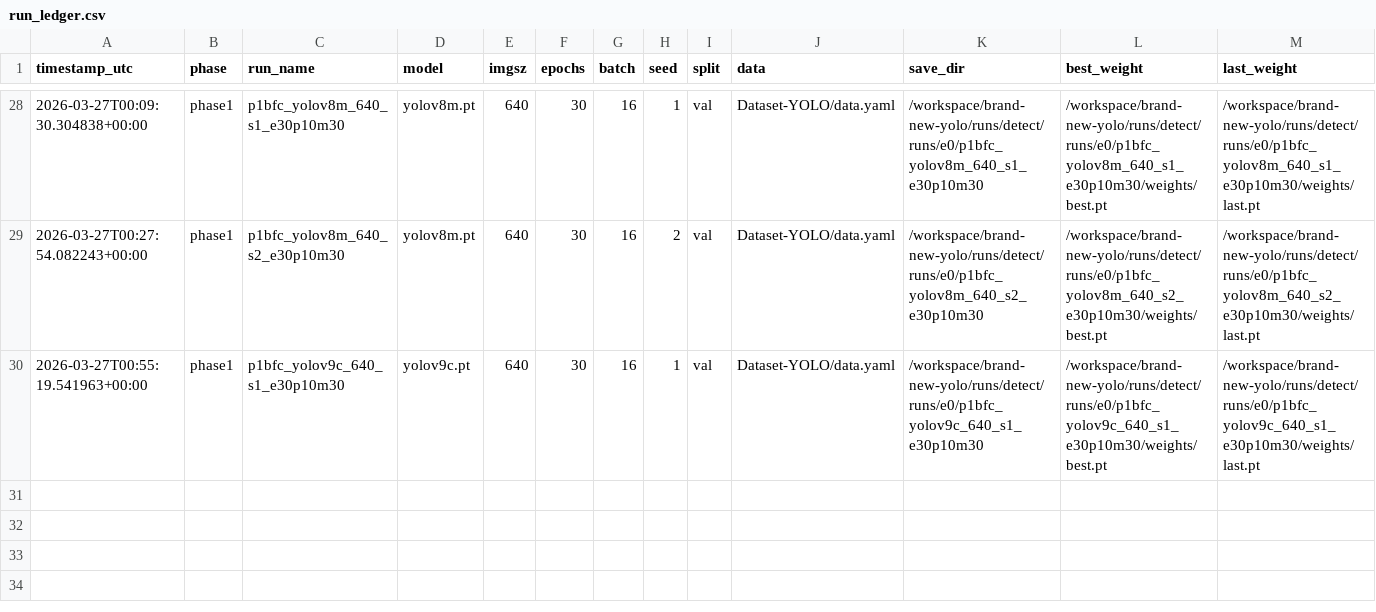
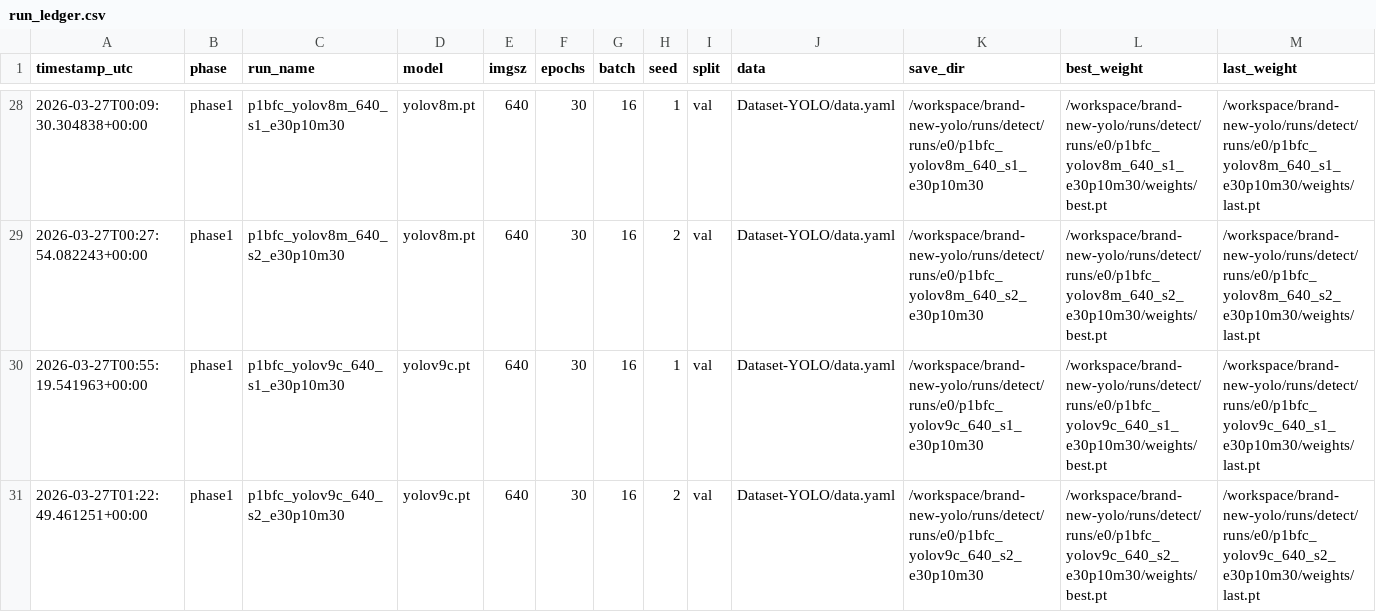
Before and after one commit to muhammad-zainal-muttaqin/brand-new-yolo, a CSV file: outputs/reports/run_ledger.csv, drawn as a sheet; only a part is shown, gaps mark what is left out; rows hold the shown columns only; the diff names each change by its address in the sheet, - before the commit and + after, or states it on an @@ line.

Commit message:
phase1: add p1bfc_yolov9c_640_s2_e30p10m30

```diff
--- a/outputs/reports/run_ledger.csv
+++ b/outputs/reports/run_ledger.csv
+row 31: 2026-03-27T01:22:49.461251+00:00 | phase1 | p1bfc_yolov9c_640_s2_e30p10m30 | yolov9c.pt | 640 | 30 | 16 | 2 | val | Dataset-YOLO/data.yaml | /workspace/brand-new-yolo/runs/detect/runs/e0/p1bfc_yolov9c_640_s2_e30p10m30 | /workspace/brand-new-yolo/runs/detect/runs/e0/p1bfc_yolov9c_640_s2_e30p10m30/weights/best.pt | /workspace/brand-new-yolo/runs/detect/runs/e0/p1bfc_yolov9c_640_s2_e30p10m30/weights/last.pt
```
Also changed, not shown: 8 other files.
